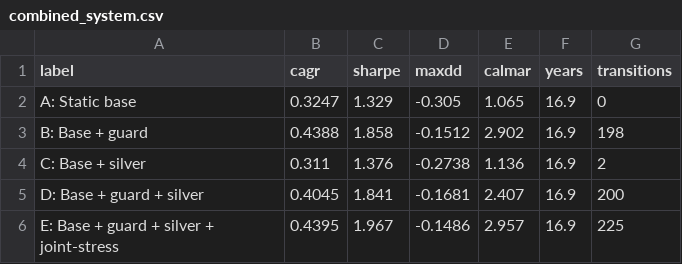
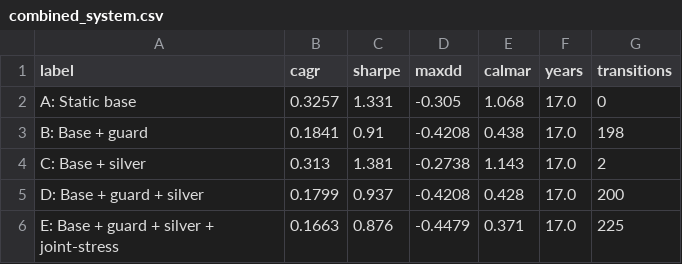
Before and after one commit to LukasGLars/asset_universe, a CSV file: comparison_results/combined_system.csv, drawn as a sheet.

```diff
--- a/comparison_results/combined_system.csv
+++ b/comparison_results/combined_system.csv
@@ -1,6 +1,6 @@
 label,cagr,sharpe,maxdd,calmar,years,transitions
-A: Static base,0.3247,1.329,-0.305,1.065,16.9,0
-B: Base + guard,0.4388,1.858,-0.1512,2.902,16.9,198
-C: Base + silver,0.311,1.376,-0.2738,1.136,16.9,2
-D: Base + guard + silver,0.4045,1.841,-0.1681,2.407,16.9,200
-E: Base + guard + silver + joint-stress,0.4395,1.967,-0.1486,2.957,16.9,225
+A: Static base,0.3257,1.331,-0.305,1.068,17.0,0
+B: Base + guard,0.1841,0.91,-0.4208,0.438,17.0,198
+C: Base + silver,0.313,1.381,-0.2738,1.143,17.0,2
+D: Base + guard + silver,0.1799,0.937,-0.4208,0.428,17.0,200
+E: Base + guard + silver + joint-stress,0.1663,0.876,-0.4479,0.371,17.0,225
```
Also changed, not shown: comparison_results/avgo_guard_grid.csv, comparison_results/avgo_guard_oos.csv, 7 other files.
